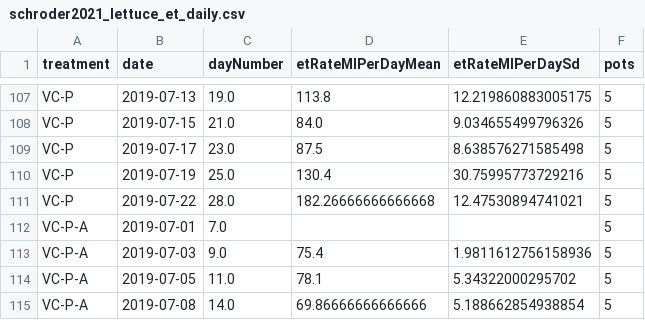
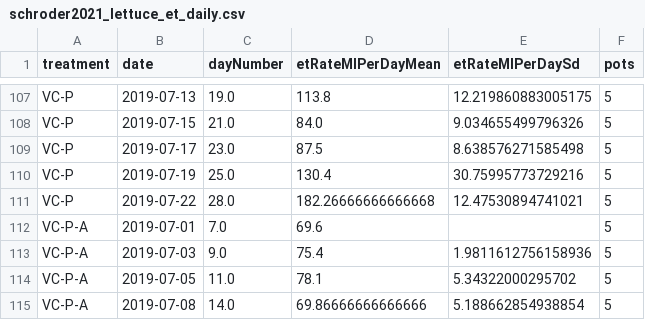
Before and after one commit to meherabmehu/SpaceAgriSim, a CSV file: data/processed/phase26/schroder2021_lettuce_et_daily.csv, drawn as a sheet; only a part is shown, gaps mark what is left out; the diff covers the shown part only.

Commit message:
phase27: correct the phase 26 water-use figures against the data
Auditing every Phase 26 changed file turned up an error in the phase's own
headline number, so it is fixed before anything is built on it.

The recomputed whole-day evapotranspiration rate cannot exist for a pot's first
weighing. Using that column alone dropped 55 of 604 rows, and with them an entire
measurement date, so the committed artefact reported shape agreement across 10
dates while the trial has 11. The phase's reports then said "13 measurement
days", which was wrong in the other direction as well - the workbook holds 11
weighing dates, not 13.

The rate column now falls back to the workbook's own per-day column for the
first interval of each pot, and records which of the two produced each row
(recomputed 549, workbook column 55). Every pot-day has a rate; the daily
aggregate has 11 dates and no gaps.

Corrected figures, regenerated rather than retyped:
  pot-days           345 -> 380
  measurement dates   10 used -> 11
  Spearman           0.72 -> 0.7909
  Pearson            0.48 -> 0.5631
  pooled ratio       0.143 -> 0.1401
  fitted scale       6.34 -> 6.38 (LOO-treatment 5.93-6.65)
  per-gram ratio     0.145 -> 0.1416

Every document and generated artefact that quoted the old numbers is updated from
the regenerated JSON, including the gap matrix and the readiness audit. Two new
tests pin the coverage: every pot-day has a usable rate, and the validation uses
all 11 dates.

The scientific conclusion does not change - shape agrees, level is not
identifiable from this dataset - but the number attached to it now matches the
data.

```diff
--- a/data/processed/phase26/schroder2021_lettuce_et_daily.csv
+++ b/data/processed/phase26/schroder2021_lettuce_et_daily.csv
@@ -111,3 +111,3 @@ VC-P,2019-07-19,25.0,130.4,30.75995773729216,5
 VC-P,2019-07-22,28.0,182.26666666666668,12.47530894741021,5
-VC-P-A,2019-07-01,7.0,,,5
+VC-P-A,2019-07-01,7.0,69.6,,5
 VC-P-A,2019-07-03,9.0,75.4,1.9811612756158936,5
```
Also changed, not shown: 10 edited cells elsewhere in this file, 22 other files.
